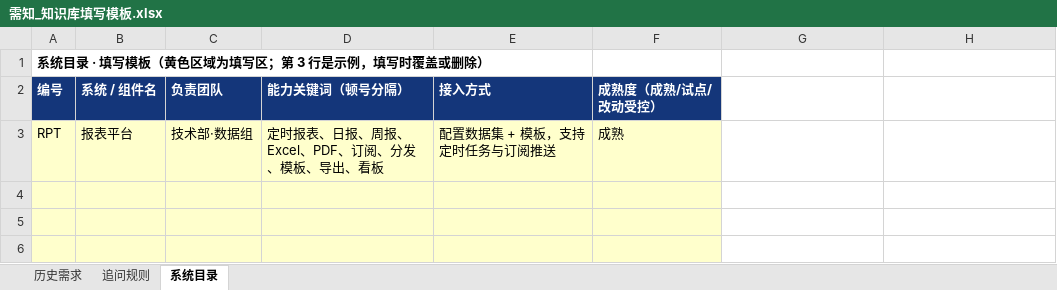
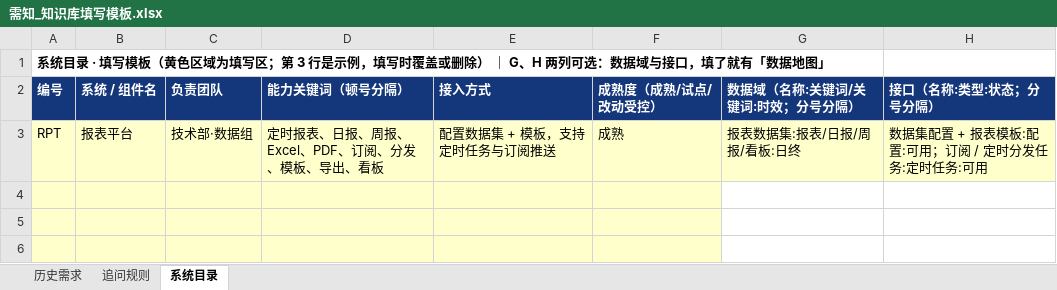
Before and after one commit to guxxx270/zhichuang-ai-contest, an Excel workbook: 06_方案乙_技术版/Demo/需知/tools/templates/需知_知识库填写模板.xlsx, sheet 系统目录, drawn as a sheet; only a part is shown; values as stored, in another font and other column widths than the file's, no borders; the diff names each change by its address in the sheet, - before the commit and + after, or states it on an @@ line.

```diff
--- a/06_方案乙_技术版/Demo/需知/tools/templates/需知_知识库填写模板.xlsx (sheet 系统目录)
+++ b/06_方案乙_技术版/Demo/需知/tools/templates/需知_知识库填写模板.xlsx (sheet 系统目录)
-A1 (编号): …或删除）
+A1 (编号): …或删除） ｜ G、H 两列可选：数据域与接口，填了就有「数据地图」
-G2: (empty)
+G2: 数据域（名称:关键词/关键词:时效；分号分隔）
-G2:H2 fill: none
+G2:H2 fill: #14367A
-H2: (empty)
+H2: 接口（名称:类型:状态；分号分隔）
-G3 (数据域（名称:关键词/关键词:时效；分号分隔）): (empty)
+G3 (数据域（名称:关键词/关键词:时效；分号分隔）): 报表数据集:报表/日报/周报/看板:日终
-G3:H3 fill: none
+G3:H3 fill: #FFFFCC
-H3 (接口（名称:类型:状态；分号分隔）): (empty)
+H3 (接口（名称:类型:状态；分号分隔）): 数据集配置 + 报表模板:配置:可用；订阅 / 定时分发任务:定时任务:可用
```
Also changed, not shown: 06_方案乙_技术版/Demo/需知/tools/templates/需知_知识库_样本数据.xlsx, 18 other files.
